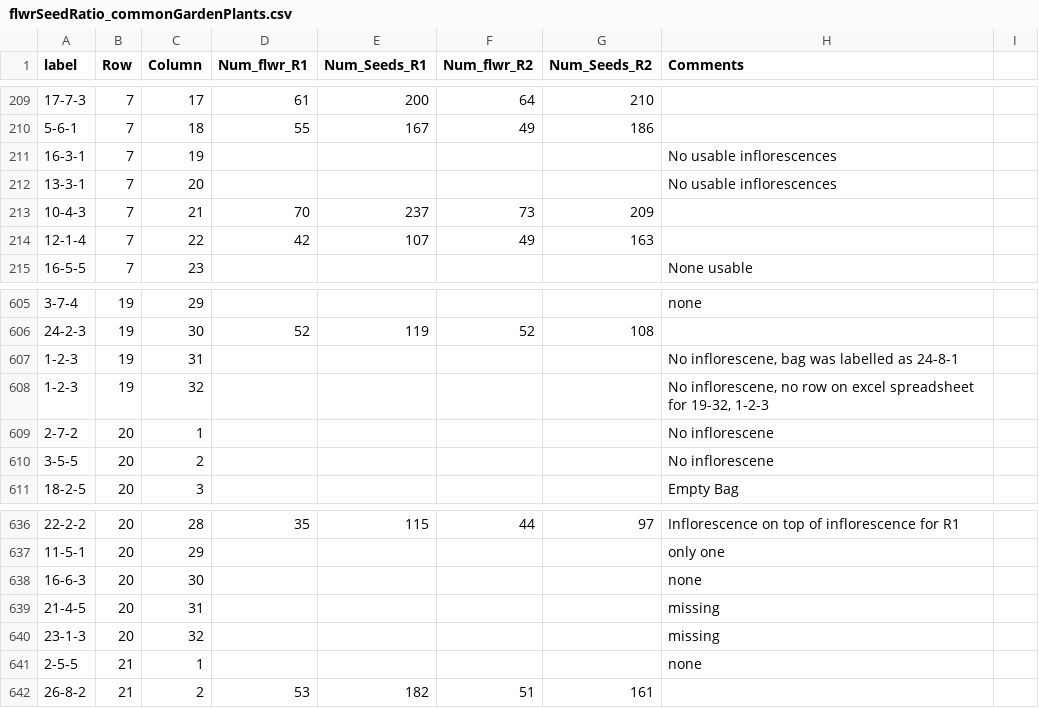
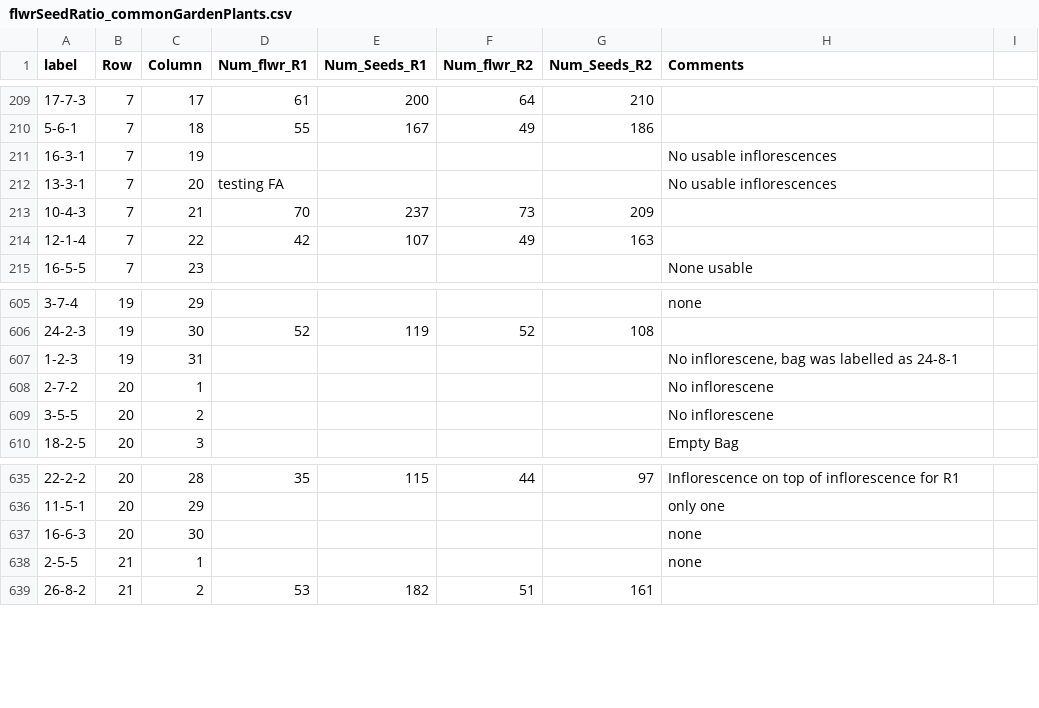
Before and after one commit to James-S-Santangelo/SIC, a CSV file: data-raw/flwrSeedRatio_commonGardenPlants.csv, drawn as a sheet; only a part is shown, gaps mark what is left out.

Commit message:
Finished script to process raw experimental data. Added clean experimental data for individual plants

```diff
--- a/data-raw/flwrSeedRatio_commonGardenPlants.csv
+++ b/data-raw/flwrSeedRatio_commonGardenPlants.csv
@@ -211,3 +211,3 @@ label,Row,Column,Num_flwr_R1,Num_Seeds_R1,Num_flwr_R2,Num_Seeds_R2,Comments,,,,,
 16-3-1,7,19,,,,,No usable inflorescences,,,,,,,,,,,,,,,,
-13-3-1,7,20,,,,,No usable inflorescences,,,,,,,,,,,,,,,,
+13-3-1,7,20,testing FA,,,,No usable inflorescences,,,,,,,,,,,,,,,,
 10-4-3,7,21,70,237,73,209,,,,,,,,,,,,,,,,,
@@ -607,3 +607,2 @@ label,Row,Column,Num_flwr_R1,Num_Seeds_R1,Num_flwr_R2,Num_Seeds_R2,Comments,,,,,
 1-2-3,19,31,,,,,"No inflorescene, bag was labelled as 24-8-1",,,,,,,,,,,,,,,,
-1-2-3,19,32,,,,,"No inflorescene, no row on excel spreadsheet for 19-32, 1-2-3",,,,,,,,,,,,,,,,
 2-7-2,20,1,,,,,No inflorescene,,,,,,,,,,,,,,,,
@@ -638,4 +637,2 @@ label,Row,Column,Num_flwr_R1,Num_Seeds_R1,Num_flwr_R2,Num_Seeds_R2,Comments,,,,,
 16-6-3,20,30,,,,,none,,,,,,,,,,,,,,,,
-21-4-5,20,31,,,,,missing,,,,,,,,,,,,,,,,
-23-1-3,20,32,,,,,missing,,,,,,,,,,,,,,,,
 2-5-5,21,1,,,,,none,,,,,,,,,,,,,,,,
```
Also changed, not shown: 1 other file.
